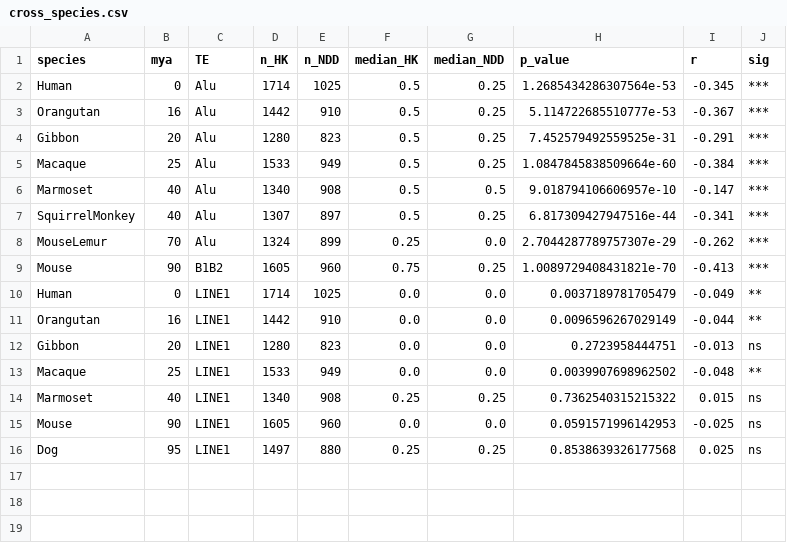
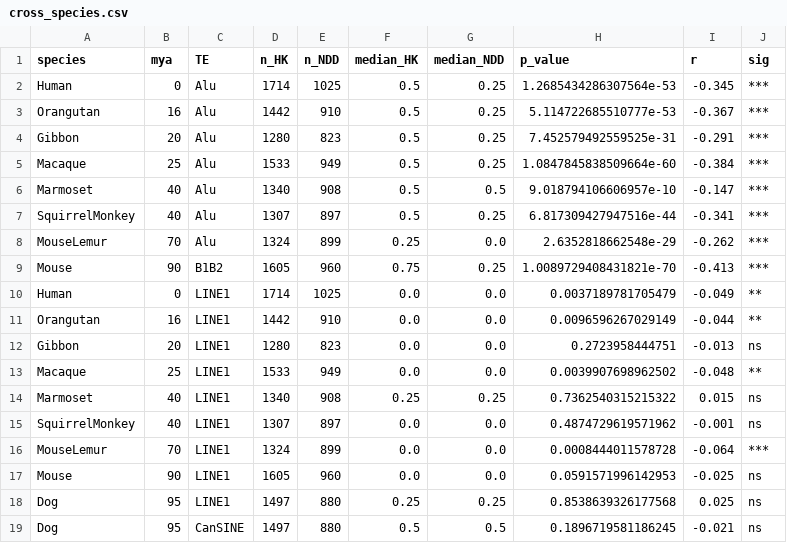
Before and after one commit to Bilmem2/ndd-te-conservation, a CSV file: results/consolidated/cross_species.csv, drawn as a sheet.

```diff
--- a/results/consolidated/cross_species.csv
+++ b/results/consolidated/cross_species.csv
@@ -7,3 +7,3 @@ Marmoset,40,Alu,1340,908,0.5,0.5,9.018794106606957e-10,-0.147,***
 SquirrelMonkey,40,Alu,1307,897,0.5,0.25,6.817309427947516e-44,-0.341,***
-MouseLemur,70,Alu,1324,899,0.25,0.0,2.7044287789757307e-29,-0.262,***
+MouseLemur,70,Alu,1324,899,0.25,0.0,2.6352818662548e-29,-0.262,***
 Mouse,90,B1B2,1605,960,0.75,0.25,1.0089729408431821e-70,-0.413,***
@@ -14,3 +14,6 @@ Macaque,25,LINE1,1533,949,0.0,0.0,0.0039907698962502,-0.048,**
 Marmoset,40,LINE1,1340,908,0.25,0.25,0.7362540315215322,0.015,ns
+SquirrelMonkey,40,LINE1,1307,897,0.0,0.0,0.4874729619571962,-0.001,ns
+MouseLemur,70,LINE1,1324,899,0.0,0.0,0.0008444011578728,-0.064,***
 Mouse,90,LINE1,1605,960,0.0,0.0,0.0591571996142953,-0.025,ns
 Dog,95,LINE1,1497,880,0.25,0.25,0.8538639326177568,0.025,ns
+Dog,95,CanSINE,1497,880,0.5,0.5,0.1896719581186245,-0.021,ns
```
Also changed, not shown: results/consolidated/fdr_table.csv, results/matched/genome_baseline_by_species.csv, 7 other files.
